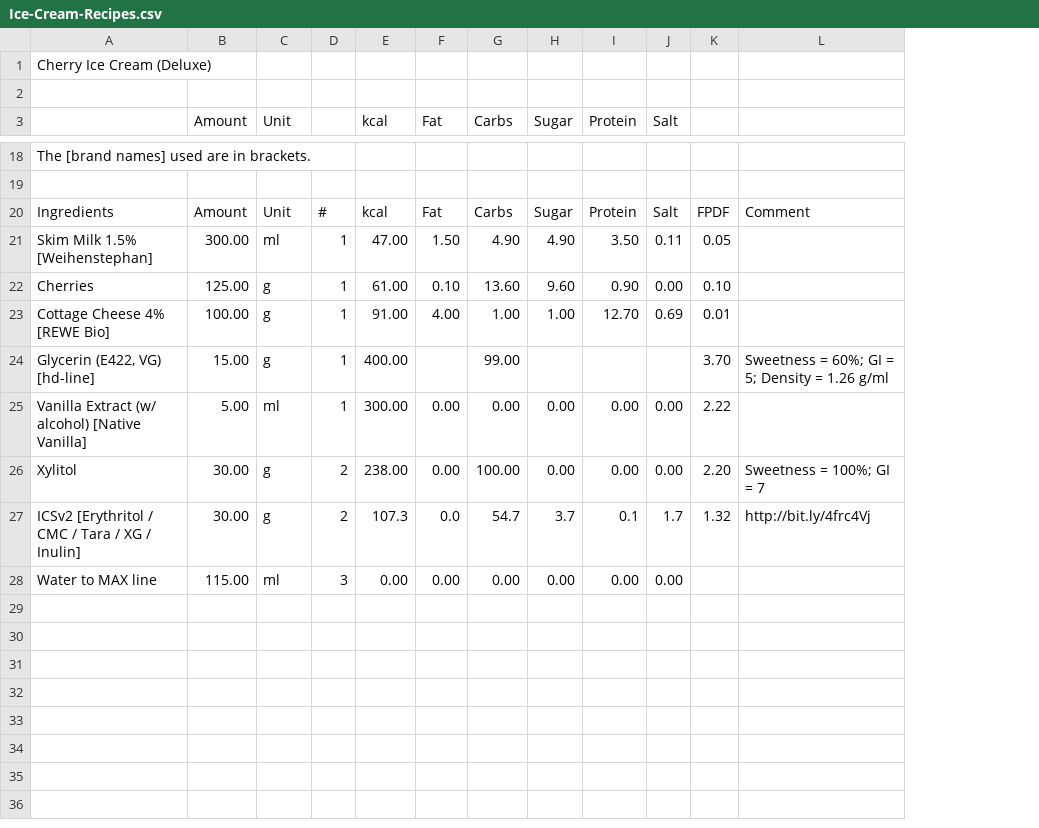
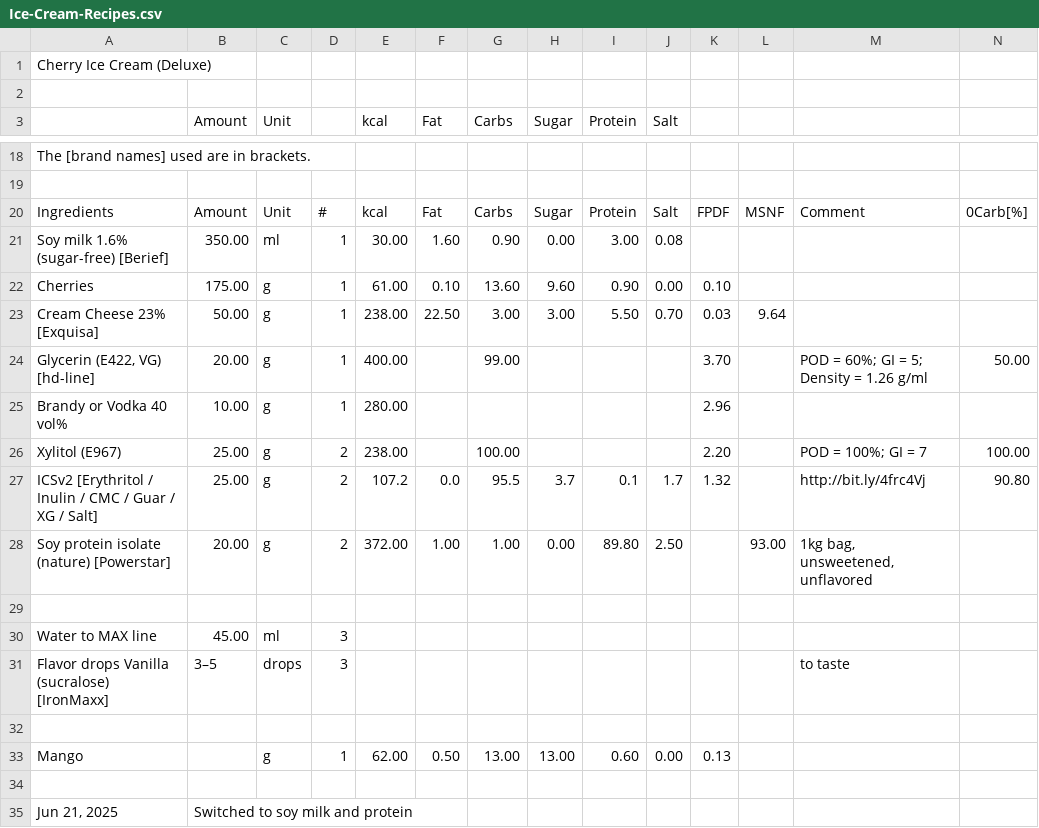
Before and after one commit to jhermann/ice-creamery, a CSV file: recipes/Cherry Ice Cream (Deluxe)/Ice-Cream-Recipes.csv, drawn as a sheet; only a part is shown, gaps mark what is left out; removed rows and columns are numbered as before the commit, all else as after; the diff covers the shown part only; the diff names each change by its address in the sheet, - before the commit and + after, or states it on an @@ line.

Commit message:
update recipes (net carb etc.)

```diff
--- a/recipes/Cherry Ice Cream (Deluxe)/Ice-Cream-Recipes.csv
+++ b/recipes/Cherry Ice Cream (Deluxe)/Ice-Cream-Recipes.csv
+column L, row 20: MSNF
+column N, row 20: 0Carb[%]; row 24: 50.00; row 27: 90.80
-row 21: Skim Milk 1.5% [Weihenstephan] | 300.00 | ml | 1 | 47.00 | 1.50 | 4.90 | 4.90 | 3.50 | 0.11 | 0.05
+row 21: Soy milk 1.6% (sugar-free) [Berief] | 350.00 | ml | 1 | 30.00 | 1.60 | 0.90 | 0.00 | 3.00 | 0.08
-B22 (Amount): 125.00
+B22 (Amount): 175.00
-row 23: Cottage Cheese 4% [REWE Bio] | 100.00 | g | 1 | 91.00 | 4.00 | 1.00 | 1.00 | 12.70 | 0.69 | 0.01
+row 23: Cream Cheese 23% [Exquisa] | 50.00 | g | 1 | 238.00 | 22.50 | 3.00 | 3.00 | 5.50 | 0.70 | 0.03 | 9.64
-B24 (Amount): 15.00
+B24 (Amount): 20.00
-M24: Sweetness = 60%; GI = 5; Density = 1.26 g/ml
+M24: POD = 60%; GI = 5; Density = 1.26 g/ml
-row 25: Vanilla Extract (w/ alcohol) [Native Vanilla] | 5.00 | ml | 1 | 300.00 | 0.00 | 0.00 | 0.00 | 0.00 | 0.00 | 2.22
-row 26: Xylitol | 30.00 | g | 2 | 238.00 | 0.00 | 100.00 | 0.00 | 0.00 | 0.00 | 2.20 | Sweetness = 100%; GI = 7
+row 25: Brandy or Vodka 40 vol% | 10.00 | g | 1 | 280.00 |  |  |  |  |  | 2.96
+row 26: Xylitol (E967) | 25.00 | g | 2 | 238.00 |  | 100.00 |  |  |  | 2.20 |  | POD = 100%; GI = 7 | 100.00
-A27: …[Erythritol / CMC / Tara / XG / Inulin]
+A27: …[Erythritol / Inulin / CMC / Guar / XG / Salt]
-B27 (Amount): 30.00
+B27 (Amount): 25.00
-E27 (kcal): 107.3
+E27 (kcal): 107.2
-G27 (Carbs): 54.7
+G27 (Carbs): 95.5
+row 28: Soy protein isolate (nature) [Powerstar] | 20.00 | g | 2 | 372.00 | 1.00 | 1.00 | 0.00 | 89.80 | 2.50 |  | 93.00 | 1kg bag, unsweetened, unflavored
-row 29: Water to MAX line | 115.00 | ml | 3 | 0.00 | 0.00 | 0.00 | 0.00 | 0.00 | 0.00
+row 29: (empty)
+row 30: Water to MAX line | 45.00 | ml | 3
+row 31: Flavor drops Vanilla (sucralose) [IronMaxx] | 3–5 | drops | 3 |  |  |  |  |  |  |  |  | to taste
+row 32: (empty)
+row 33: Mango |  | g | 1 | 62.00 | 0.50 | 13.00 | 13.00 | 0.60 | 0.00 | 0.13
+row 34: (empty)
+row 35: Jun 21, 2025 | Switched to soy milk and protein
```
Also changed, not shown: 2 added rows, 2 removed rows and 18 edited cells elsewhere in this file, recipes/Blueberry Buttermilk (Deluxe)/Ice-Cream-Recipes.csv, recipes/Strawberry Ice Cream (Deluxe)/Ice-Cream-Recipes.csv, 3 other files.
